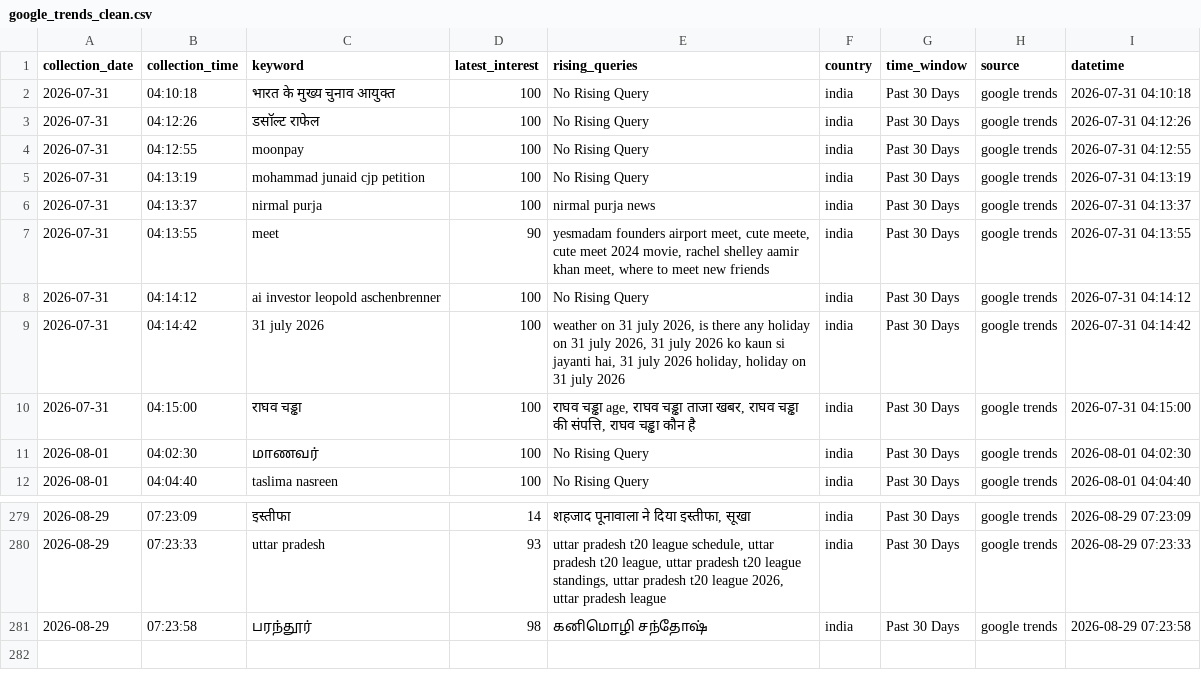
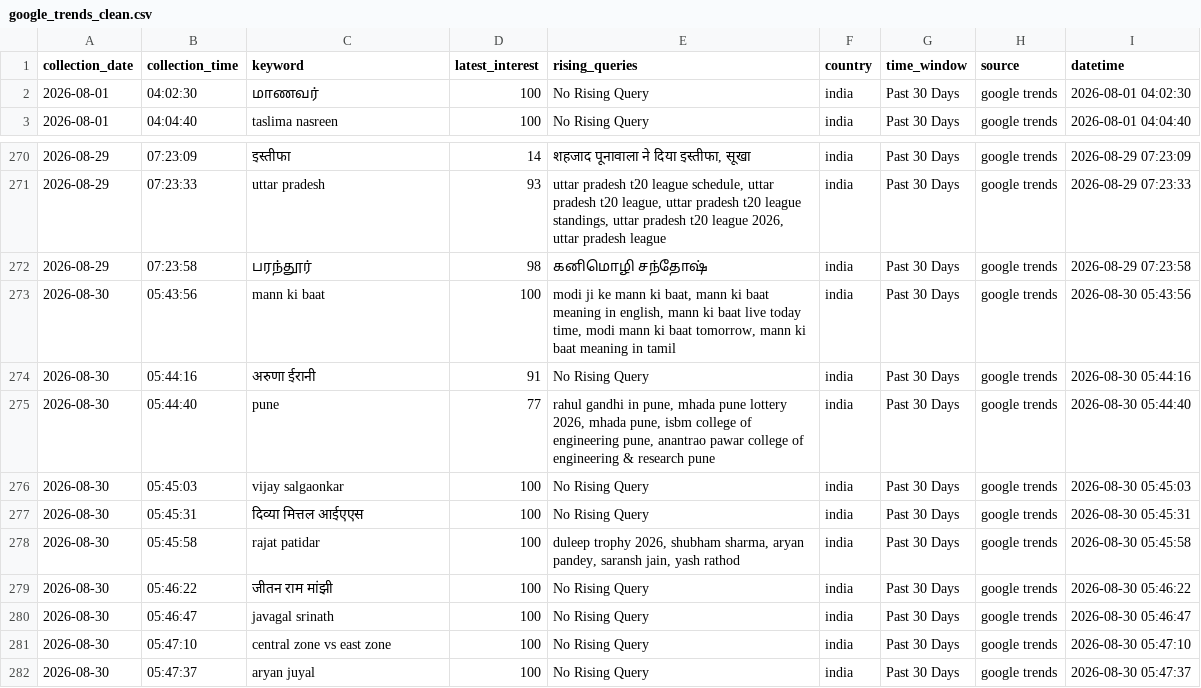
Before and after one commit to ank17a-5/India-Trend-Radar, a CSV file: data/cleaned/google_trends_clean.csv, drawn as a sheet; only a part is shown, gaps mark what is left out; removed rows and columns are numbered as before the commit, all else as after; the diff names each change by its address in the sheet, - before the commit and + after, or states it on an @@ line.

```diff
--- a/data/cleaned/google_trends_clean.csv
+++ b/data/cleaned/google_trends_clean.csv
-row 2: 2026-07-31 | 04:10:18 | भारत के मुख्य चुनाव आयुक्त | 100 | No Rising Query | india | Past 30 Days | google trends | 2026-07-31 04:10:18
-row 3: 2026-07-31 | 04:12:26 | डसॉल्ट राफेल | 100 | No Rising Query | india | Past 30 Days | google trends | 2026-07-31 04:12:26
-row 4: 2026-07-31 | 04:12:55 | moonpay | 100 | No Rising Query | india | Past 30 Days | google trends | 2026-07-31 04:12:55
-row 5: 2026-07-31 | 04:13:19 | mohammad junaid cjp petition | 100 | No Rising Query | india | Past 30 Days | google trends | 2026-07-31 04:13:19
-row 6: 2026-07-31 | 04:13:37 | nirmal purja | 100 | nirmal purja news | india | Past 30 Days | google trends | 2026-07-31 04:13:37
-row 7: 2026-07-31 | 04:13:55 | meet | 90 | yesmadam founders airport meet, cute meete, cute meet 2024 movie, rachel shelley aamir khan meet, where to meet new friends | india | Past 30 Days | google trends | 2026-07-31 04:13:55
-row 8: 2026-07-31 | 04:14:12 | ai investor leopold aschenbrenner | 100 | No Rising Query | india | Past 30 Days | google trends | 2026-07-31 04:14:12
-row 9: 2026-07-31 | 04:14:42 | 31 july 2026 | 100 | weather on 31 july 2026, is there any holiday on 31 july 2026, 31 july 2026 ko kaun si jayanti hai, 31 july 2026 holiday, holiday on 31 july 2026 | india | Past 30 Days | google trends | 2026-07-31 04:14:42
-row 10: 2026-07-31 | 04:15:00 | राघव चड्ढा | 100 | राघव चड्ढा age, राघव चड्ढा ताजा खबर, राघव चड्ढा की संपत्ति, राघव चड्ढा कौन है | india | Past 30 Days | google trends | 2026-07-31 04:15:00
+row 273: 2026-08-30 | 05:43:56 | mann ki baat | 100 | modi ji ke mann ki baat, mann ki baat meaning in english, mann ki baat live today time, modi mann ki baat tomorrow, mann ki baat meaning in tamil | india | Past 30 Days | google trends | 2026-08-30 05:43:56
+row 274: 2026-08-30 | 05:44:16 | अरुणा ईरानी | 91 | No Rising Query | india | Past 30 Days | google trends | 2026-08-30 05:44:16
+row 275: 2026-08-30 | 05:44:40 | pune | 77 | rahul gandhi in pune, mhada pune lottery 2026, mhada pune, isbm college of engineering pune, anantrao pawar college of engineering & research pune | india | Past 30 Days | google trends | 2026-08-30 05:44:40
+row 276: 2026-08-30 | 05:45:03 | vijay salgaonkar | 100 | No Rising Query | india | Past 30 Days | google trends | 2026-08-30 05:45:03
+row 277: 2026-08-30 | 05:45:31 | दिव्या मित्तल आईएएस | 100 | No Rising Query | india | Past 30 Days | google trends | 2026-08-30 05:45:31
+row 278: 2026-08-30 | 05:45:58 | rajat patidar | 100 | duleep trophy 2026, shubham sharma, aryan pandey, saransh jain, yash rathod | india | Past 30 Days | google trends | 2026-08-30 05:45:58
+row 279: 2026-08-30 | 05:46:22 | जीतन राम मांझी | 100 | No Rising Query | india | Past 30 Days | google trends | 2026-08-30 05:46:22
+row 280: 2026-08-30 | 05:46:47 | javagal srinath | 100 | No Rising Query | india | Past 30 Days | google trends | 2026-08-30 05:46:47
+row 281: 2026-08-30 | 05:47:10 | central zone vs east zone | 100 | No Rising Query | india | Past 30 Days | google trends | 2026-08-30 05:47:10
+row 282: 2026-08-30 | 05:47:37 | aryan juyal | 100 | No Rising Query | india | Past 30 Days | google trends | 2026-08-30 05:47:37
```
Also changed, not shown: data/predictions/prophet_predictions.csv, data/predictions/virality_predictions.csv, 16 other files.
